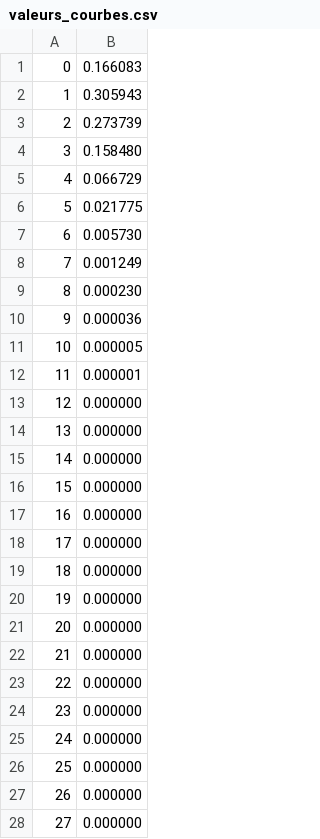
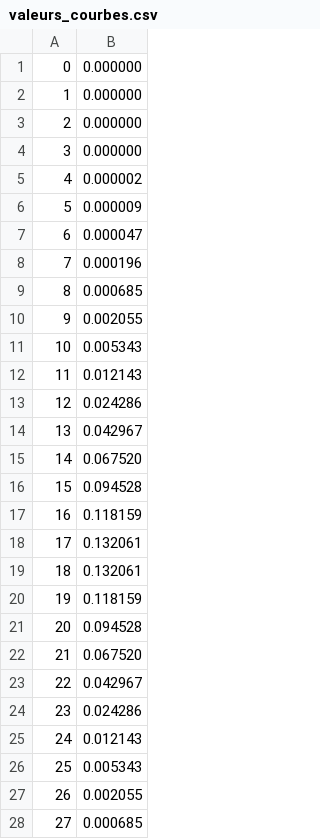
Before and after one commit to GautierE/ProjetM31, a CSV file: valeurs_courbes.csv, drawn as a sheet; only a part is shown; the diff covers the shown part only.

```diff
--- a/valeurs_courbes.csv
+++ b/valeurs_courbes.csv
@@ -1,28 +1,28 @@
-0 	 0.166083
-1 	 0.305943
-2 	 0.273739
-3 	 0.158480
-4 	 0.066729
-5 	 0.021775
-6 	 0.005730
-7 	 0.001249
-8 	 0.000230
-9 	 0.000036
-10 	 0.000005
-11 	 0.000001
-12 	 0.000000
-13 	 0.000000
-14 	 0.000000
-15 	 0.000000
-16 	 0.000000
-17 	 0.000000
-18 	 0.000000
-19 	 0.000000
-20 	 0.000000
-21 	 0.000000
-22 	 0.000000
-23 	 0.000000
-24 	 0.000000
-25 	 0.000000
-26 	 0.000000
-27 	 0.000000
+0 	 0.000000
+1 	 0.000000
+2 	 0.000000
+3 	 0.000000
+4 	 0.000002
+5 	 0.000009
+6 	 0.000047
+7 	 0.000196
+8 	 0.000685
+9 	 0.002055
+10 	 0.005343
+11 	 0.012143
+12 	 0.024286
+13 	 0.042967
+14 	 0.067520
+15 	 0.094528
+16 	 0.118159
+17 	 0.132061
+18 	 0.132061
+19 	 0.118159
+20 	 0.094528
+21 	 0.067520
+22 	 0.042967
+23 	 0.024286
+24 	 0.012143
+25 	 0.005343
+26 	 0.002055
+27 	 0.000685
```
Also changed, not shown: 40 edited cells elsewhere in this file, 2 other files.
